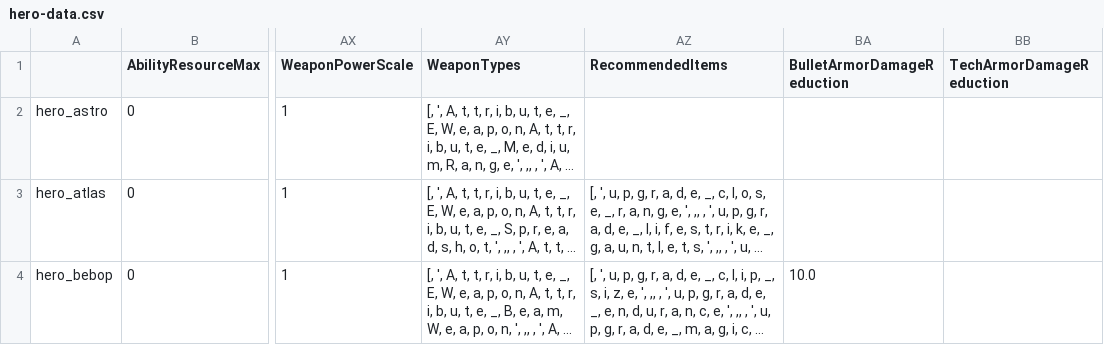
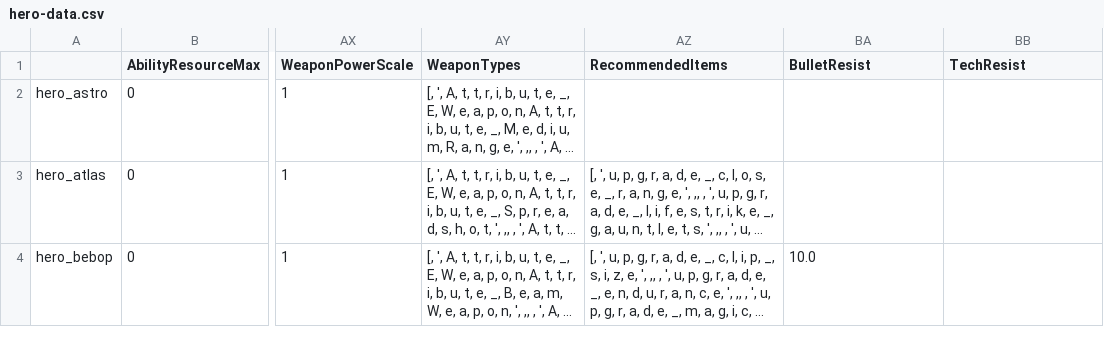
Before and after one commit to deadlock-wiki/deadbot, a CSV file: output-data/csv/hero-data.csv, drawn as a sheet; only a part is shown, gaps mark what is left out; long unchanged cells end in …; the diff names each change by its address in the sheet, - before the commit and + after, or states it on an @@ line.

Commit message:
Bugfix/bullet resist lvl scaling (#80)

```diff
--- a/output-data/csv/hero-data.csv
+++ b/output-data/csv/hero-data.csv
-BA1: BulletArmorDamageReduction
+BA1: BulletResist
-BB1: TechArmorDamageReduction
+BB1: TechResist
```
Also changed, not shown: 5 other files.
